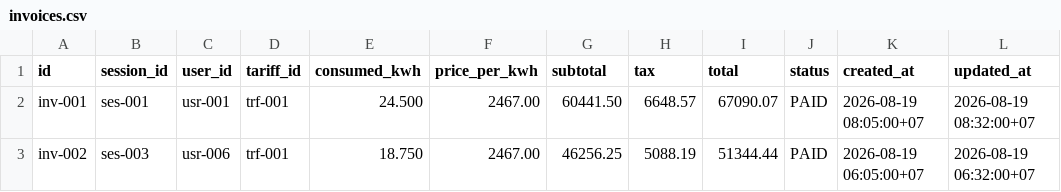
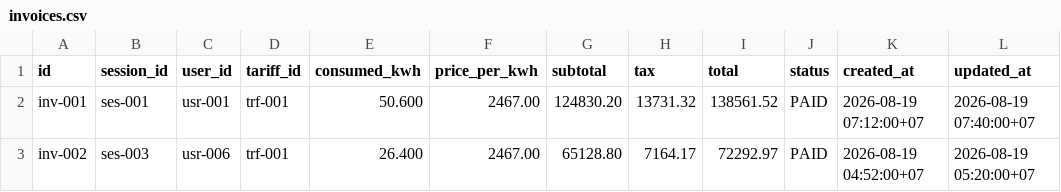
Before and after one commit to FerdiiArdiansyah/Lab-Kelompok_12-Booking_Charger_Kendaraan_Listrik, a CSV file: database/data/csv/invoices.csv, drawn as a sheet.

```diff
--- a/database/data/csv/invoices.csv
+++ b/database/data/csv/invoices.csv
@@ -1,3 +1,3 @@
 id,session_id,user_id,tariff_id,consumed_kwh,price_per_kwh,subtotal,tax,total,status,created_at,updated_at
-inv-001,ses-001,usr-001,trf-001,24.500,2467.00,60441.50,6648.57,67090.07,PAID,2026-08-19 08:05:00+07,2026-08-19 08:32:00+07
-inv-002,ses-003,usr-006,trf-001,18.750,2467.00,46256.25,5088.19,51344.44,PAID,2026-08-19 06:05:00+07,2026-08-19 06:32:00+07
+inv-001,ses-001,usr-001,trf-001,50.600,2467.00,124830.20,13731.32,138561.52,PAID,2026-08-19 07:12:00+07,2026-08-19 07:40:00+07
+inv-002,ses-003,usr-006,trf-001,26.400,2467.00,65128.80,7164.17,72292.97,PAID,2026-08-19 04:52:00+07,2026-08-19 05:20:00+07
```
Also changed, not shown: database/data/csv/bookings.csv, database/data/csv/charger_slots.csv, 10 other files.
